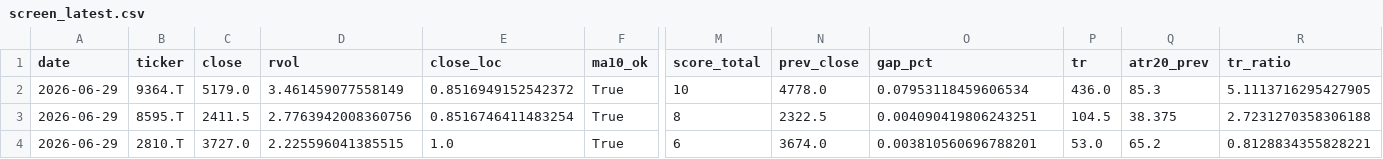
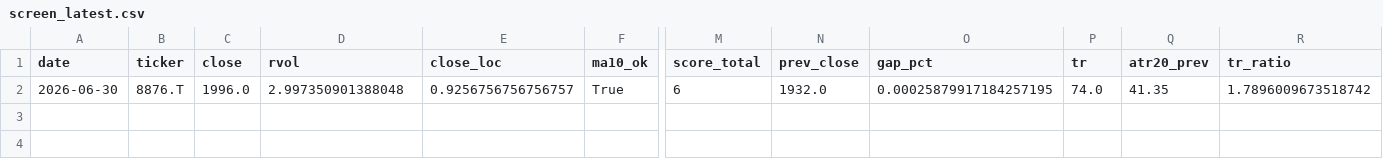
Before and after one commit to Hyodokamo/trend-catalyst-screener, a CSV file: data/outputs/screen_latest.csv, drawn as a sheet; only a part is shown, gaps mark what is left out; removed rows and columns are numbered as before the commit, all else as after; rows hold the shown columns only; the diff names each change by its address in the sheet, - before the commit and + after, or states it on an @@ line.

```diff
--- a/data/outputs/screen_latest.csv
+++ b/data/outputs/screen_latest.csv
-row 2: 2026-06-29 | 9364.T | 5179.0 | 3.461459077558149 | 0.8516949152542372 | True | 10 | 4778.0 | 0.07953118459606534 | 436.0 | 85.3 | 5.1113716295427905
-row 3: 2026-06-29 | 8595.T | 2411.5 | 2.7763942008360756 | 0.8516746411483254 | True | 8 | 2322.5 | 0.004090419806243251 | 104.5 | 38.375 | 2.7231270358306188
-A2 (date): 2026-06-29
+A2 (date): 2026-06-30
-B2 (ticker): 2810.T
+B2 (ticker): 8876.T
-C2 (close): 3727.0
+C2 (close): 1996.0
-D2 (rvol): 2.225596041385515
+D2 (rvol): 2.997350901388048
-E2 (close_loc): 1.0
+E2 (close_loc): 0.9256756756756757
-N2 (prev_close): 3674.0
+N2 (prev_close): 1932.0
-O2 (gap_pct): 0.003810560696788201
+O2 (gap_pct): 0.00025879917184257195
-P2 (tr): 53.0
+P2 (tr): 74.0
-Q2 (atr20_prev): 65.2
+Q2 (atr20_prev): 41.35
-R2 (tr_ratio): 0.8128834355828221
+R2 (tr_ratio): 1.7896009673518742
```
Also changed, not shown: data/universe_jp.csv, docs/screen_latest.csv, 3 other files.
